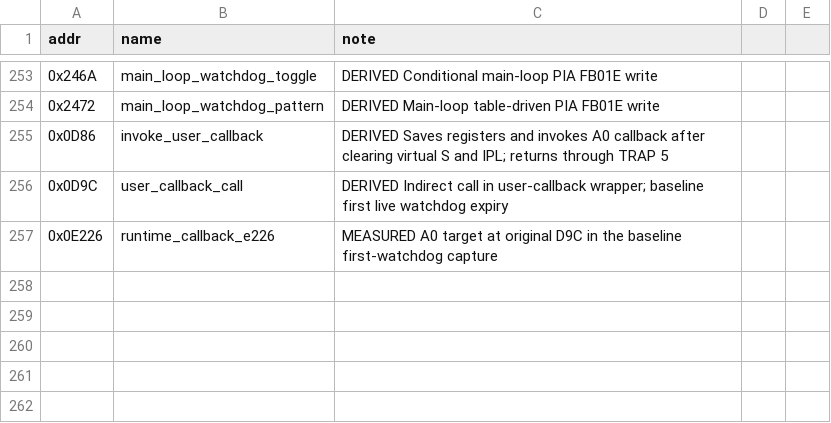
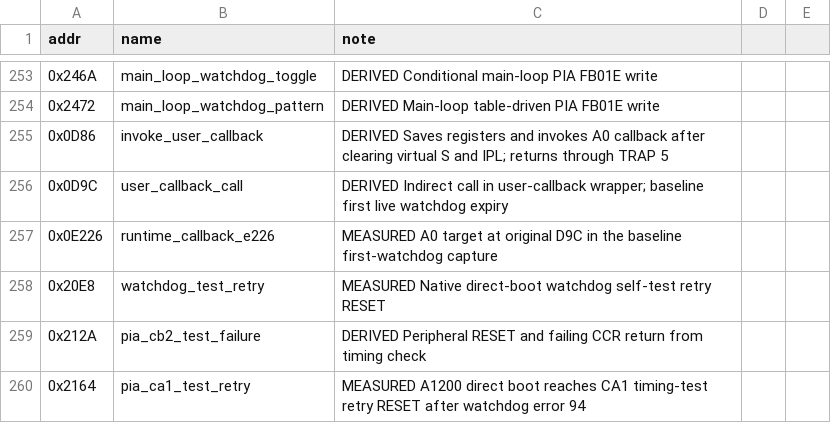
Before and after one commit to Vesuri/raypokeri, a CSV file: ghidra_scripts/entrypoints.csv, drawn as a sheet; only a part is shown, gaps mark what is left out; the diff names each change by its address in the sheet, - before the commit and + after, or states it on an @@ line.

```diff
--- a/ghidra_scripts/entrypoints.csv
+++ b/ghidra_scripts/entrypoints.csv
+row 258: 0x20E8 | watchdog_test_retry | MEASURED Native direct-boot watchdog self-test retry RESET
+row 259: 0x212A | pia_cb2_test_failure | DERIVED Peripheral RESET and failing CCR return from timing check
+row 260: 0x2164 | pia_ca1_test_retry | MEASURED A1200 direct boot reaches CA1 timing-test retry RESET after watchdog error 94
```
Also changed, not shown: disasm/symbols.csv, host/tables/reset-hooks.csv, 20 other files.
